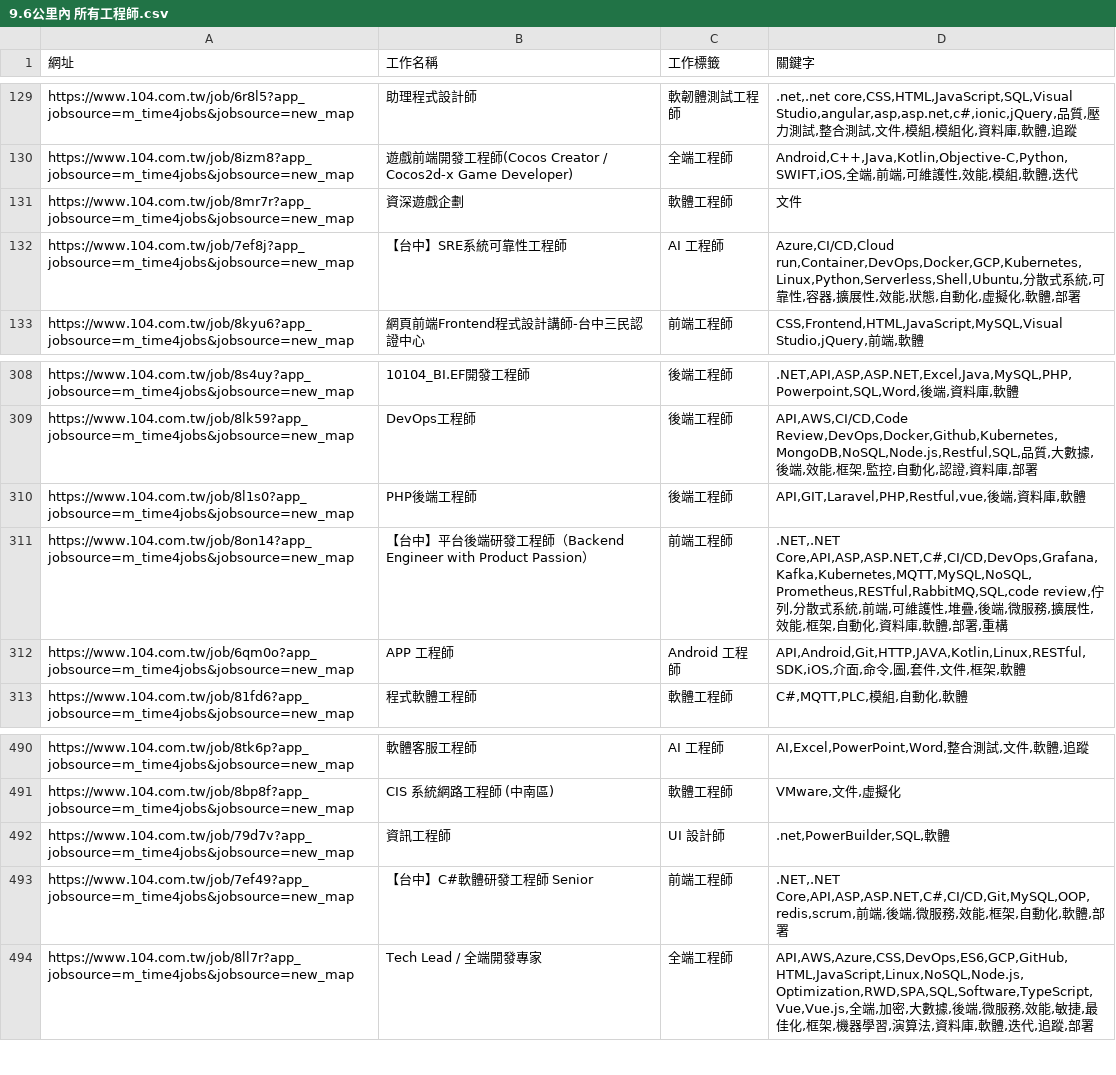
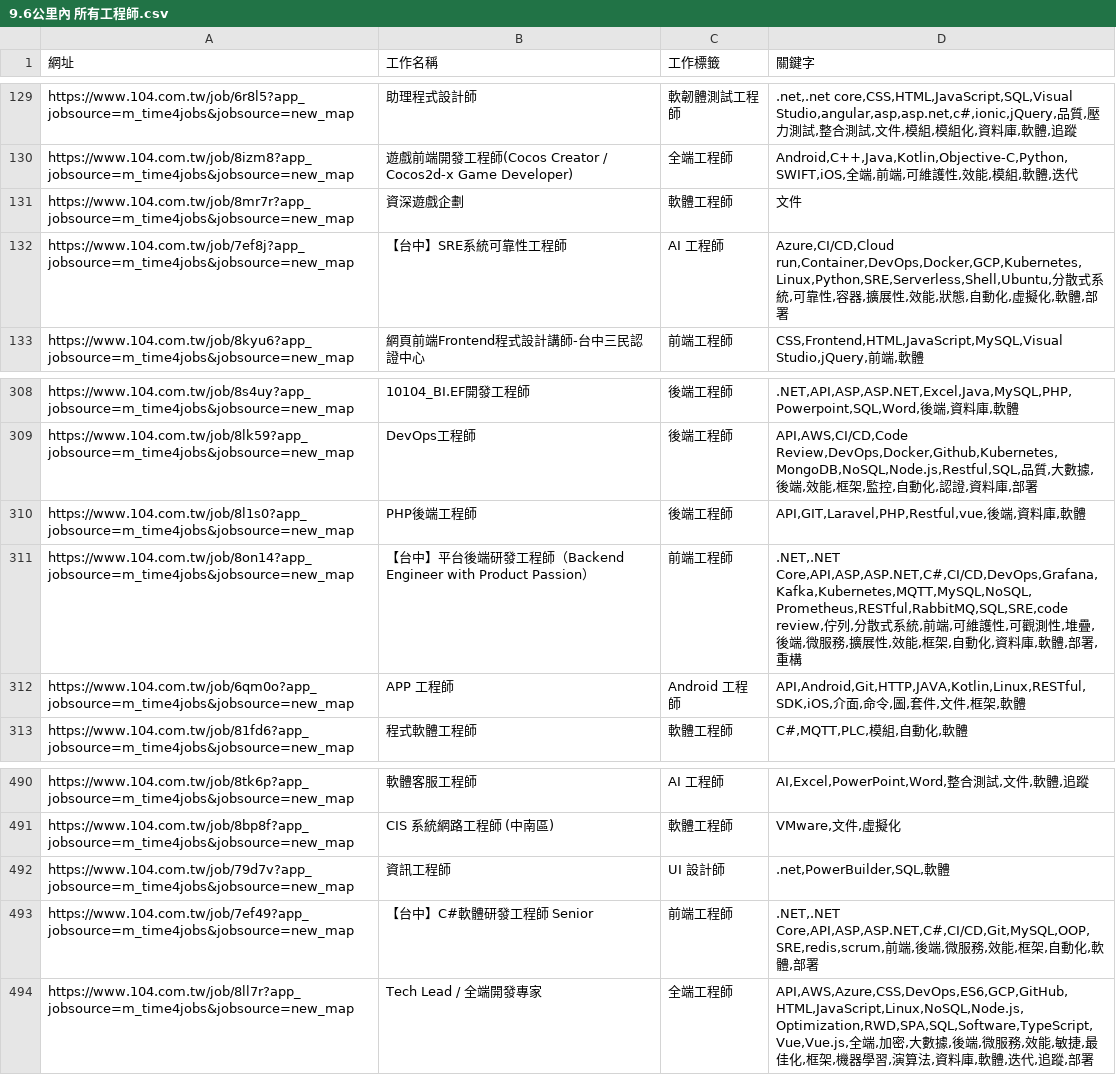
Before and after one commit to CUTFYSH1101/job-104-scraper, a CSV file: public/data/9.6公里內 所有工程師/2025-10-09/claude/9.6公里內 所有工程師.csv, drawn as a sheet; only a part is shown, gaps mark what is left out.

```diff
--- a/public/data/9.6公里內 所有工程師/2025-10-09/claude/9.6公里內 所有工程師.csv
+++ b/public/data/9.6公里內 所有工程師/2025-10-09/claude/9.6公里內 所有工程師.csv
@@ -131,3 +131,3 @@ https://www.104.com.tw/job/8izm8?app_jobsource=m_time4jobs&jobsource=new_map,遊
 https://www.104.com.tw/job/8mr7r?app_jobsource=m_time4jobs&jobsource=new_map,資深遊戲企劃,軟體工程師,文件
-https://www.104.com.tw/job/7ef8j?app_jobsource=m_time4jobs&jobsource=new_map,【台中】SRE系統可靠性工程師,AI 工程師,"Azure,CI/CD,Cloud run,Container,DevOps,Docker,GCP,Kubernetes,Linux,Python,Serverless,Shell,Ubuntu,分散式系統,可靠性,容器,擴展性,效能,狀態,自動化,虛擬化,軟體,部署"
+https://www.104.com.tw/job/7ef8j?app_jobsource=m_time4jobs&jobsource=new_map,【台中】SRE系統可靠性工程師,AI 工程師,"Azure,CI/CD,Cloud run,Container,DevOps,Docker,GCP,Kubernetes,Linux,Python,SRE,Serverless,Shell,Ubuntu,分散式系統,可靠性,容器,擴展性,效能,狀態,自動化,虛擬化,軟體,部署"
 https://www.104.com.tw/job/8kyu6?app_jobsource=m_time4jobs&jobsource=new_map,網頁前端Frontend程式設計講師-台中三民認證中心,前端工程師,"CSS,Frontend,HTML,JavaScript,MySQL,Visual Studio,jQuery,前端,軟體"
@@ -310,3 +310,3 @@ https://www.104.com.tw/job/8lk59?app_jobsource=m_time4jobs&jobsource=new_map,Dev
 https://www.104.com.tw/job/8l1s0?app_jobsource=m_time4jobs&jobsource=new_map,PHP後端工程師,後端工程師,"API,GIT,Laravel,PHP,Restful,vue,後端,資料庫,軟體"
-https://www.104.com.tw/job/8on14?app_jobsource=m_time4jobs&jobsource=new_map,【台中】平台後端研發工程師（Backend Engineer with Product Passion）,前端工程師,".NET,.NET Core,API,ASP,ASP.NET,C#,CI/CD,DevOps,Grafana,Kafka,Kubernetes,MQTT,MySQL,NoSQL,Prometheus,RESTful,RabbitMQ,SQL,code review,佇列,分散式系統,前端,可維護性,堆疊,後端,微服務,擴展性,效能,框架,自動化,資料庫,軟體,部署,重構"
+https://www.104.com.tw/job/8on14?app_jobsource=m_time4jobs&jobsource=new_map,【台中】平台後端研發工程師（Backend Engineer with Product Passion）,前端工程師,".NET,.NET Core,API,ASP,ASP.NET,C#,CI/CD,DevOps,Grafana,Kafka,Kubernetes,MQTT,MySQL,NoSQL,Prometheus,RESTful,RabbitMQ,SQL,SRE,code review,佇列,分散式系統,前端,可維護性,可觀測性,堆疊,後端,微服務,擴展性,效能,框架,自動化,資料庫,軟體,部署,重構"
 https://www.104.com.tw/job/6qm0o?app_jobsource=m_time4jobs&jobsource=new_map,APP 工程師,Android 工程師,"API,Android,Git,HTTP,JAVA,Kotlin,Linux,RESTful,SDK,iOS,介面,命令,圖,套件,文件,框架,軟體"
@@ -492,3 +492,3 @@ https://www.104.com.tw/job/8bp8f?app_jobsource=m_time4jobs&jobsource=new_map,CIS
 https://www.104.com.tw/job/79d7v?app_jobsource=m_time4jobs&jobsource=new_map,資訊工程師,UI 設計師,".net,PowerBuilder,SQL,軟體"
-https://www.104.com.tw/job/7ef49?app_jobsource=m_time4jobs&jobsource=new_map,【台中】C#軟體研發工程師 Senior,前端工程師,".NET,.NET Core,API,ASP,ASP.NET,C#,CI/CD,Git,MySQL,OOP,redis,scrum,前端,後端,微服務,效能,框架,自動化,軟體,部署"
+https://www.104.com.tw/job/7ef49?app_jobsource=m_time4jobs&jobsource=new_map,【台中】C#軟體研發工程師 Senior,前端工程師,".NET,.NET Core,API,ASP,ASP.NET,C#,CI/CD,Git,MySQL,OOP,SRE,redis,scrum,前端,後端,微服務,效能,框架,自動化,軟體,部署"
 https://www.104.com.tw/job/8ll7r?app_jobsource=m_time4jobs&jobsource=new_map,Tech Lead / 全端開發專家,全端工程師,"API,AWS,Azure,CSS,DevOps,ES6,GCP,GitHub,HTML,JavaScript,Linux,NoSQL,Node.js,Optimization,RWD,SPA,SQL,Software,TypeScript,Vue,Vue.js,全端,加密,大數據,後端,微服務,效能,敏捷,最佳化,框架,機器學習,演算法,資料庫,軟體,迭代,追蹤,部署"
```
Also changed, not shown: public/data/9.6公里內 所有工程師/2025-09-09/claude/9.6公里內 所有工程師.csv, public/data/9.6公里內 所有工程師/2025-10-13/claude/9.6公里內 所有工程師.csv, 13 other files.
